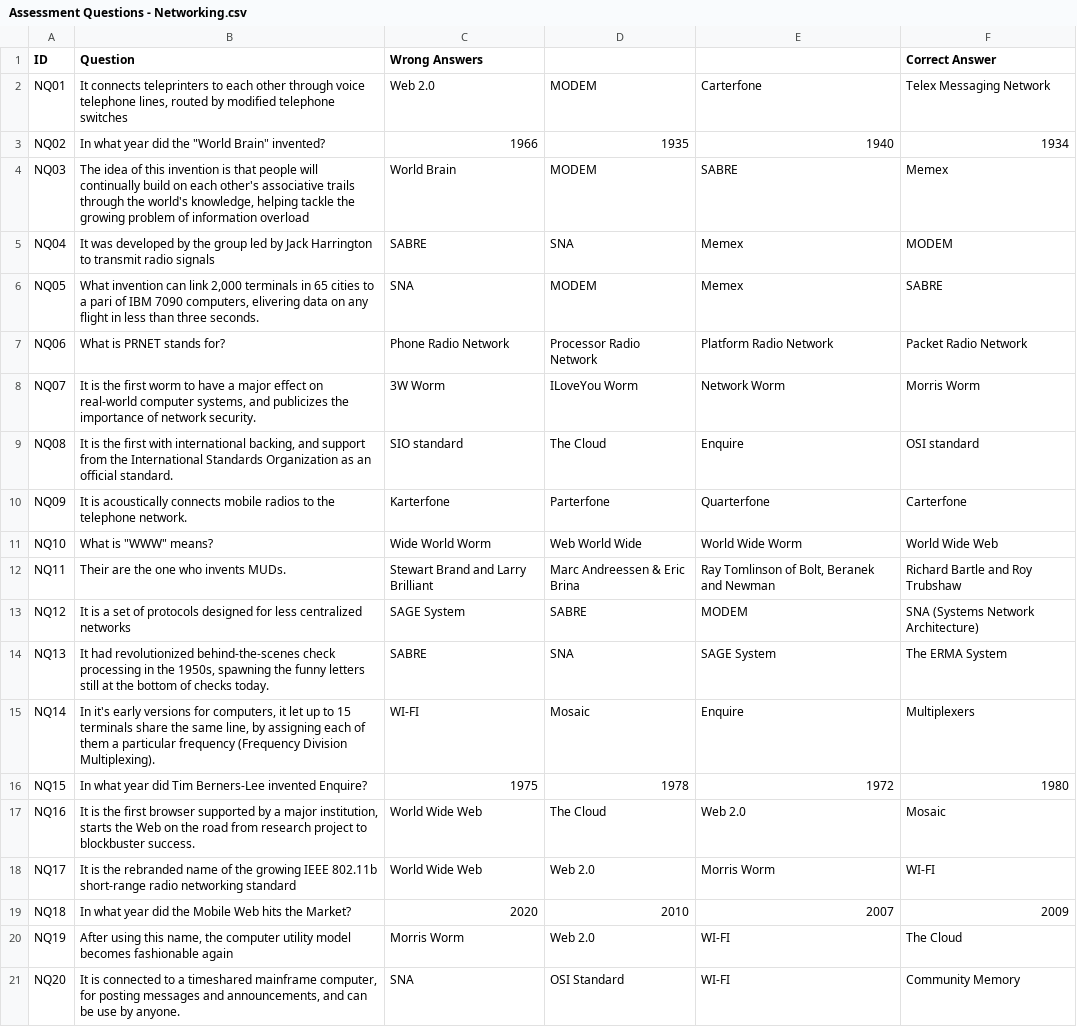
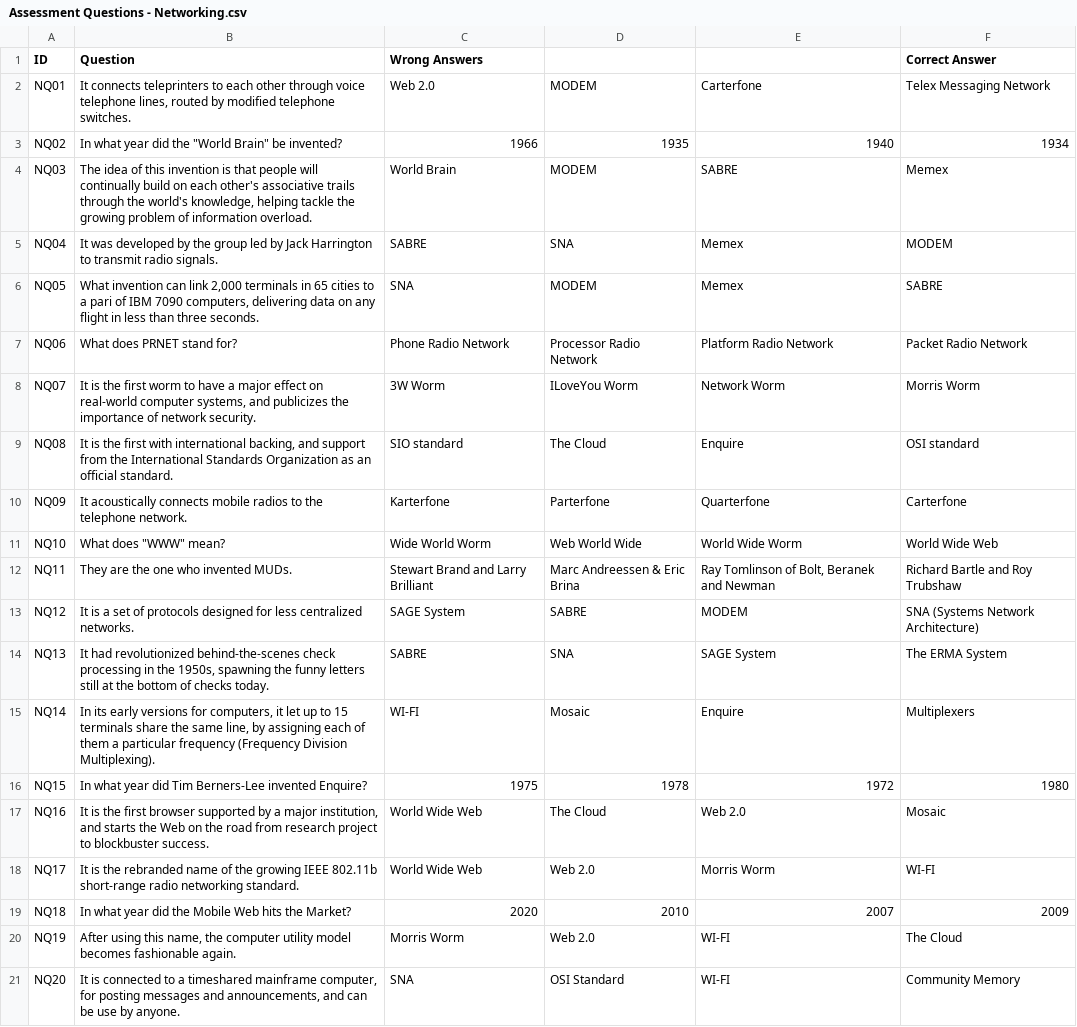
Before and after one commit to christiankyle-ching/Bytes-of-Past, a CSV file: Assets/Resources/AssessmentTests/Assessment Questions - Networking.csv, drawn as a sheet.

```diff
--- a/Assets/Resources/AssessmentTests/Assessment Questions - Networking.csv
+++ b/Assets/Resources/AssessmentTests/Assessment Questions - Networking.csv
@@ -1,21 +1,21 @@
 ID	Question	Wrong Answers			Correct Answer
-NQ01	It connects teleprinters to each other through voice telephone lines, routed by modified telephone switches	Web 2.0	MODEM	Carterfone	Telex Messaging Network
-NQ02	In what year did the "World Brain" invented?	1966	1935	1940	1934
-NQ03	The idea of this invention is that people will continually build on each other's associative trails through the world's knowledge, helping tackle the growing problem of information overload	World Brain	MODEM	SABRE	Memex
-NQ04	It was developed by the group led by Jack Harrington to transmit radio signals	SABRE	SNA	Memex	MODEM
-NQ05	What invention can link 2,000 terminals in 65 cities to a pari of IBM 7090 computers, elivering data on any flight in less than three seconds.	SNA	MODEM	Memex	SABRE
-NQ06	What is PRNET stands for?	Phone Radio Network	Processor Radio Network	Platform Radio Network	Packet Radio Network
+NQ01	It connects teleprinters to each other through voice telephone lines, routed by modified telephone switches.	Web 2.0	MODEM	Carterfone	Telex Messaging Network
+NQ02	In what year did the "World Brain" be invented?	1966	1935	1940	1934
+NQ03	The idea of this invention is that people will continually build on each other's associative trails through the world's knowledge, helping tackle the growing problem of information overload.	World Brain	MODEM	SABRE	Memex
+NQ04	It was developed by the group led by Jack Harrington to transmit radio signals.	SABRE	SNA	Memex	MODEM
+NQ05	What invention can link 2,000 terminals in 65 cities to a pari of IBM 7090 computers, delivering data on any flight in less than three seconds.	SNA	MODEM	Memex	SABRE
+NQ06	What does PRNET stand for?	Phone Radio Network	Processor Radio Network	Platform Radio Network	Packet Radio Network
 NQ07	It is the first worm to have a major effect on real-world computer systems, and publicizes the importance of network security.	3W Worm	ILoveYou Worm	Network Worm	Morris Worm
 NQ08	It is the first with international backing, and support from the International Standards Organization as an official standard.	SIO standard	The Cloud	Enquire	OSI standard
-NQ09	It is acoustically connects mobile radios to the telephone network.	Karterfone	Parterfone	Quarterfone	Carterfone
-NQ10	What is "WWW" means?	Wide World Worm	Web World Wide	World Wide Worm	World Wide Web
-NQ11	Their are the one who invents MUDs.	Stewart Brand and Larry Brilliant	Marc Andreessen & Eric Brina	Ray Tomlinson of Bolt, Beranek and Newman	Richard Bartle and Roy Trubshaw
-NQ12	It is a set of protocols designed for less centralized networks	SAGE System	SABRE	MODEM	SNA (Systems Network Architecture)
+NQ09	It acoustically connects mobile radios to the telephone network.	Karterfone	Parterfone	Quarterfone	Carterfone
+NQ10	What does "WWW" mean?	Wide World Worm	Web World Wide	World Wide Worm	World Wide Web
+NQ11	They are the one who invented MUDs.	Stewart Brand and Larry Brilliant	Marc Andreessen & Eric Brina	Ray Tomlinson of Bolt, Beranek and Newman	Richard Bartle and Roy Trubshaw
+NQ12	It is a set of protocols designed for less centralized networks.	SAGE System	SABRE	MODEM	SNA (Systems Network Architecture)
 NQ13	It had revolutionized behind-the-scenes check processing in the 1950s, spawning the funny letters still at the bottom of checks today.	SABRE	SNA	SAGE System	The ERMA System
-NQ14	In it's early versions for computers, it let up to 15 terminals share the same line, by assigning each of them a particular frequency (Frequency Division Multiplexing).	WI-FI	Mosaic	Enquire	Multiplexers
+NQ14	In its early versions for computers, it let up to 15 terminals share the same line, by assigning each of them a particular frequency (Frequency Division Multiplexing).	WI-FI	Mosaic	Enquire	Multiplexers
 NQ15	In what year did Tim Berners-Lee invented Enquire?	1975	1978	1972	1980
-NQ16	It is the first browser supported by a major institution, starts the Web on the road from research project to blockbuster success.	World Wide Web	The Cloud	Web 2.0	Mosaic
-NQ17	It is the rebranded name of the growing IEEE 802.11b short-range radio networking standard	World Wide Web	Web 2.0 	Morris Worm	WI-FI
+NQ16	It is the first browser supported by a major institution, and starts the Web on the road from research project to blockbuster success.	World Wide Web	The Cloud	Web 2.0	Mosaic
+NQ17	It is the rebranded name of the growing IEEE 802.11b short-range radio networking standard.	World Wide Web	Web 2.0 	Morris Worm	WI-FI
 NQ18	In what year did the Mobile Web hits the Market?	2020	2010	2007	2009
-NQ19	After using this name, the computer utility model becomes fashionable again	Morris Worm	Web 2.0	WI-FI	The Cloud
+NQ19	After using this name, the computer utility model becomes fashionable again.	Morris Worm	Web 2.0	WI-FI	The Cloud
 NQ20	It is connected to a timeshared mainframe computer, for posting messages and announcements, and can be use by anyone.	SNA	OSI Standard	WI-FI	Community Memory
```
Also changed, not shown: Assets/Resources/AssessmentTests/Assessment Questions - Computers.csv, Assets/Resources/AssessmentTests/Assessment Questions - Software.csv, 23 other files.
